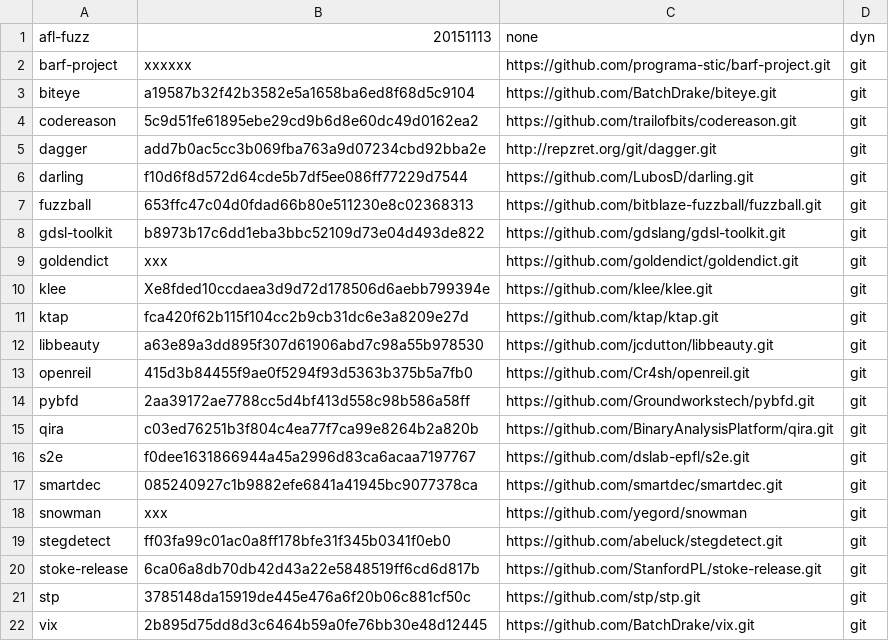
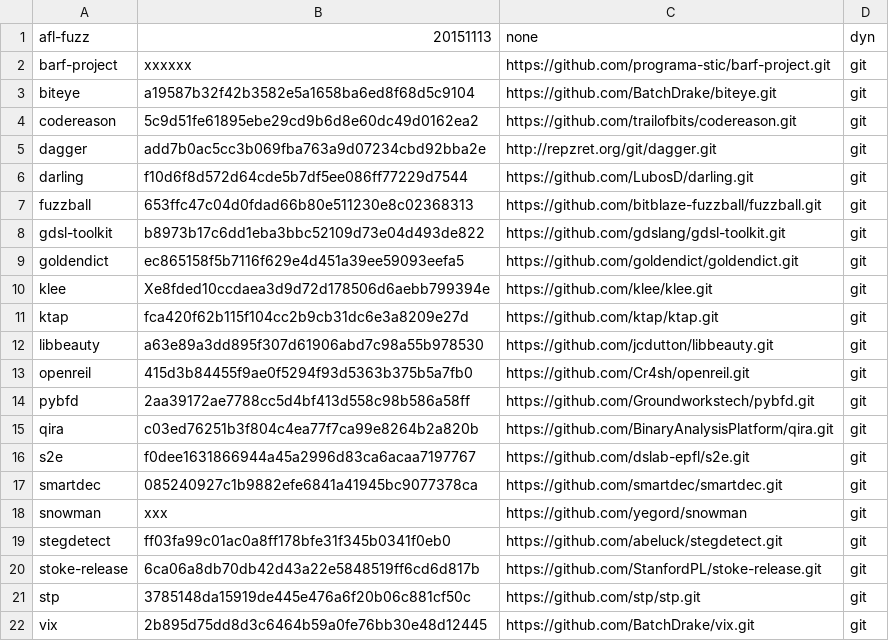
Before and after one commit to iNarcissuss/zzz, a TSV file: mVer.tsv, drawn as a sheet.

Commit message:
goldendict_2015-12-15-20:28

```diff
--- a/mVer.tsv
+++ b/mVer.tsv
@@ -8,3 +8,3 @@ fuzzball	653ffc47c04d0fdad66b80e511230e8c02368313	https://github.com/bitblaze-fu
 gdsl-toolkit	b8973b17c6dd1eba3bbc52109d73e04d493de822	https://github.com/gdslang/gdsl-toolkit.git	git
-goldendict	xxx	https://github.com/goldendict/goldendict.git	git
+goldendict	ec865158f5b7116f629e4d451a39ee59093eefa5	https://github.com/goldendict/goldendict.git	git
 klee	Xe8fded10ccdaea3d9d72d178506d6aebb799394e	https://github.com/klee/klee.git	git
```
